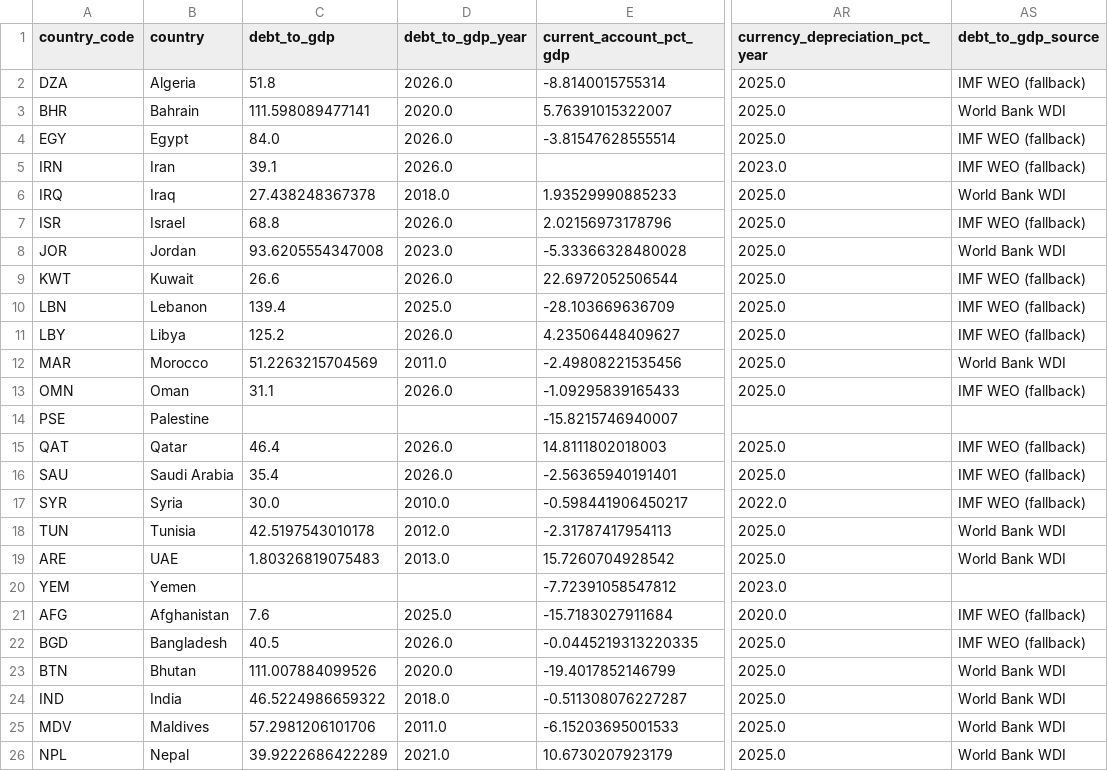
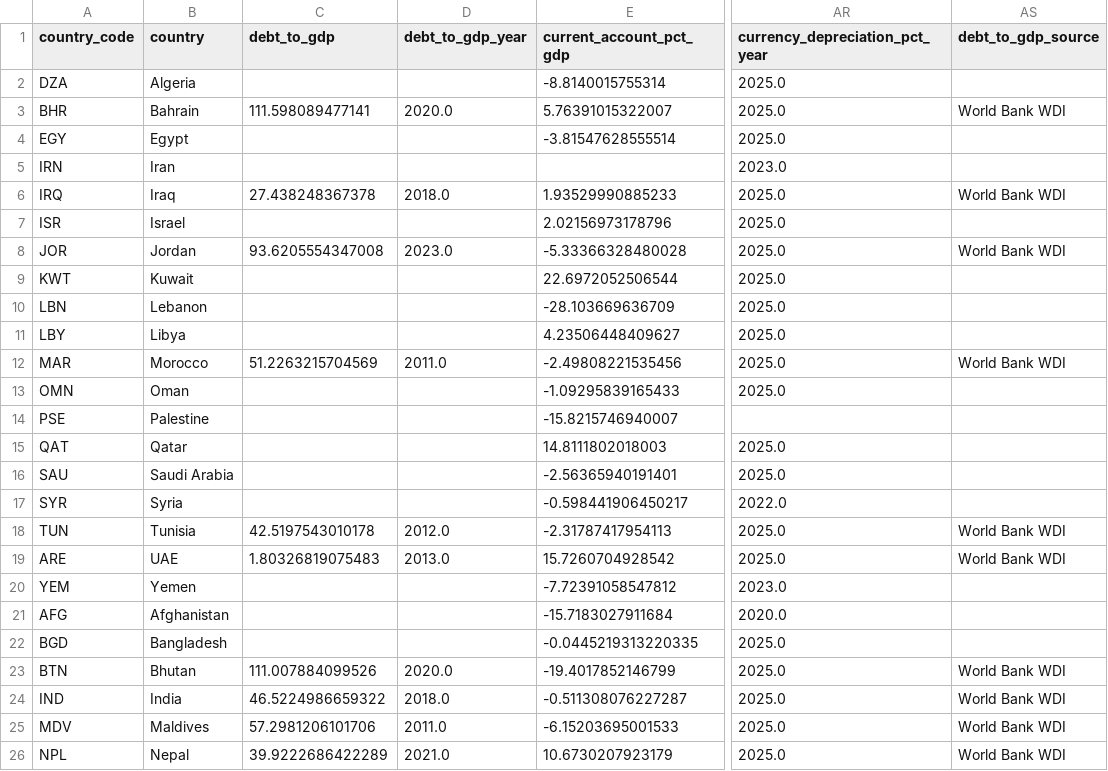
Before and after one commit to rafaywaqar2004-lang/overeign-risk-index, a CSV file: raw_data.csv, drawn as a sheet; only a part is shown, gaps mark what is left out; the diff covers the shown part only; the diff names each change by its address in the sheet, - before the commit and + after, or states it on an @@ line.

```diff
--- a/raw_data.csv
+++ b/raw_data.csv
-C2 (debt_to_gdp): 51.8
+C2 (debt_to_gdp): (empty)
-D2 (debt_to_gdp_year): 2026.0
+D2 (debt_to_gdp_year): (empty)
-AS2 (debt_to_gdp_source): IMF WEO (fallback)
+AS2 (debt_to_gdp_source): (empty)
-C4 (debt_to_gdp): 84.0
+C4 (debt_to_gdp): (empty)
-D4:D5 (debt_to_gdp_year): 2026.0
+D4:D5 (debt_to_gdp_year): (empty)
-AS4:AS5 (debt_to_gdp_source): IMF WEO (fallback)
+AS4:AS5 (debt_to_gdp_source): (empty)
-C5 (debt_to_gdp): 39.1
+C5 (debt_to_gdp): (empty)
-C7 (debt_to_gdp): 68.8
+C7 (debt_to_gdp): (empty)
-D7 (debt_to_gdp_year): 2026.0
+D7 (debt_to_gdp_year): (empty)
-AS7 (debt_to_gdp_source): IMF WEO (fallback)
+AS7 (debt_to_gdp_source): (empty)
-C9 (debt_to_gdp): 26.6
+C9 (debt_to_gdp): (empty)
-D9 (debt_to_gdp_year): 2026.0
+D9 (debt_to_gdp_year): (empty)
-AS9:AS11 (debt_to_gdp_source): IMF WEO (fallback)
+AS9:AS11 (debt_to_gdp_source): (empty)
-C10 (debt_to_gdp): 139.4
+C10 (debt_to_gdp): (empty)
-D10 (debt_to_gdp_year): 2025.0
+D10 (debt_to_gdp_year): (empty)
-C11 (debt_to_gdp): 125.2
+C11 (debt_to_gdp): (empty)
-D11 (debt_to_gdp_year): 2026.0
+D11 (debt_to_gdp_year): (empty)
-C13 (debt_to_gdp): 31.1
+C13 (debt_to_gdp): (empty)
-D13 (debt_to_gdp_year): 2026.0
+D13 (debt_to_gdp_year): (empty)
-AS13 (debt_to_gdp_source): IMF WEO (fallback)
+AS13 (debt_to_gdp_source): (empty)
-C15 (debt_to_gdp): 46.4
+C15 (debt_to_gdp): (empty)
-D15:D16 (debt_to_gdp_year): 2026.0
+D15:D16 (debt_to_gdp_year): (empty)
-AS15:AS17 (debt_to_gdp_source): IMF WEO (fallback)
+AS15:AS17 (debt_to_gdp_source): (empty)
-C16 (debt_to_gdp): 35.4
+C16 (debt_to_gdp): (empty)
-C17 (debt_to_gdp): 30.0
+C17 (debt_to_gdp): (empty)
-D17 (debt_to_gdp_year): 2010.0
+D17 (debt_to_gdp_year): (empty)
-C21 (debt_to_gdp): 7.6
+C21 (debt_to_gdp): (empty)
-D21 (debt_to_gdp_year): 2025.0
+D21 (debt_to_gdp_year): (empty)
-AS21:AS22 (debt_to_gdp_source): IMF WEO (fallback)
+AS21:AS22 (debt_to_gdp_source): (empty)
-C22 (debt_to_gdp): 40.5
+C22 (debt_to_gdp): (empty)
-D22 (debt_to_gdp_year): 2026.0
+D22 (debt_to_gdp_year): (empty)
```
Also changed, not shown: 21 edited cells elsewhere in this file, driver_data.csv, live_sovereign_risk_data.csv, 2 other files.
